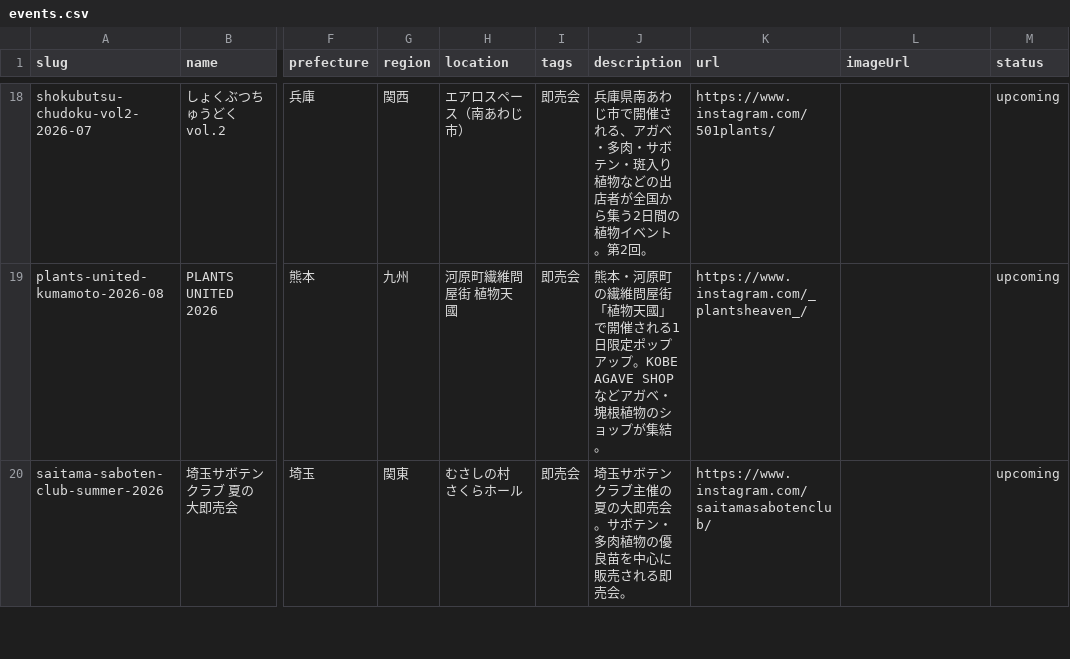
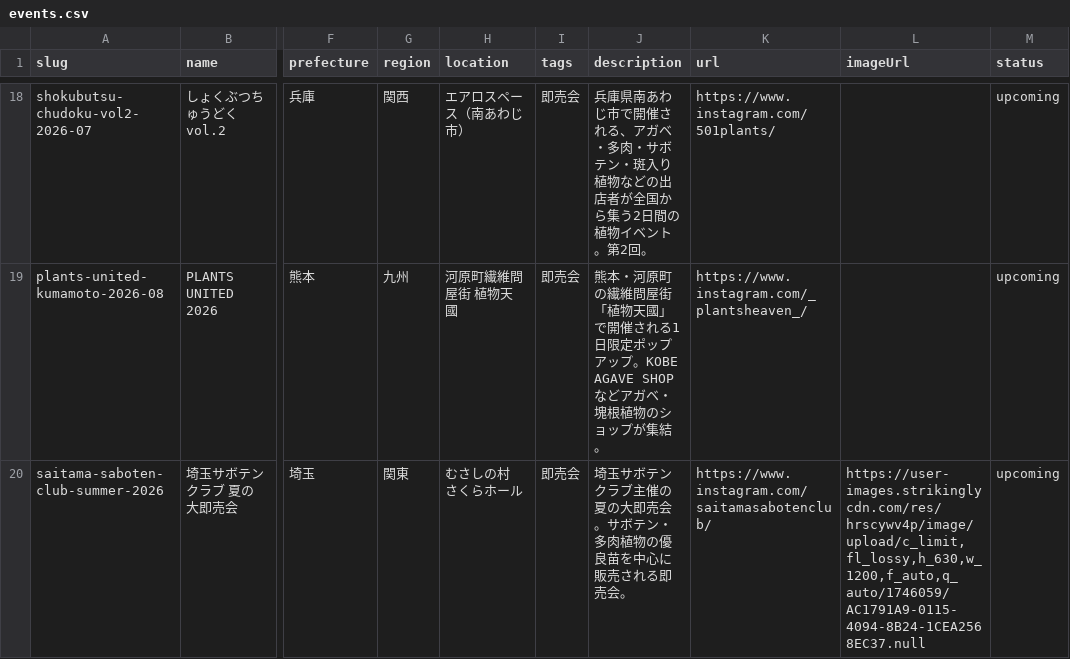
Before and after one commit to mezack0520/agave-navi, a CSV file: events.csv, drawn as a sheet; only a part is shown, gaps mark what is left out; the diff covers the shown part only; the diff names each change by its address in the sheet, - before the commit and + after, or states it on an @@ line.

```diff
--- a/events.csv
+++ b/events.csv
-L20 (imageUrl): (empty)
+L20 (imageUrl): https://user-images.strikinglycdn.com/res/hrscywv4p/image/upload/c_limit,fl_lossy,h_630,w_1200,f_auto,q_auto/1746059/AC1791A9-0115-4094-8B24-1CEA2568EC37.null
```
Also changed, not shown: 3 edited cells elsewhere in this file, 37 other files.
